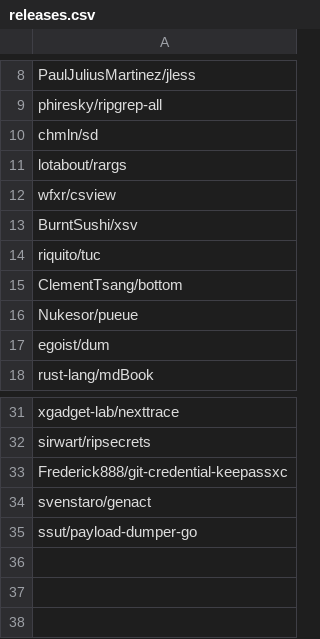
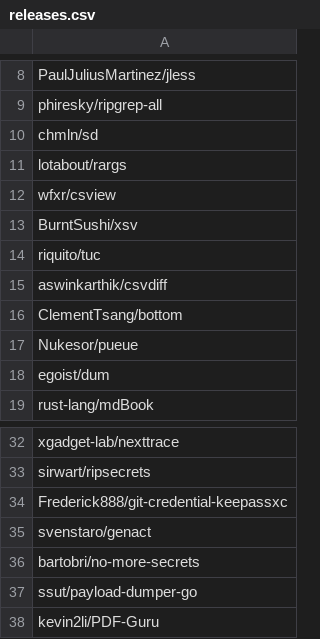
Before and after one commit to Bit0r/fish-config, a CSV file: pkglist/releases.csv, drawn as a sheet; only a part is shown, gaps mark what is left out; the diff names each change by its address in the sheet, - before the commit and + after, or states it on an @@ line.

```diff
--- a/pkglist/releases.csv
+++ b/pkglist/releases.csv
+row 15: aswinkarthik/csvdiff
+row 36: bartobri/no-more-secrets
+row 38: kevin2li/PDF-Guru
```
Also changed, not shown: 2 other files.
